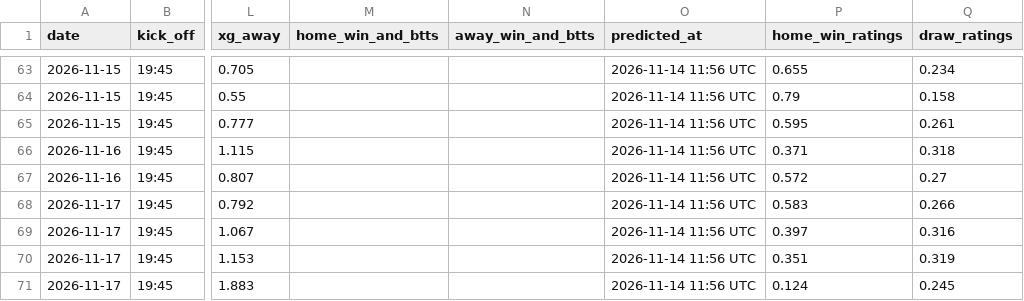
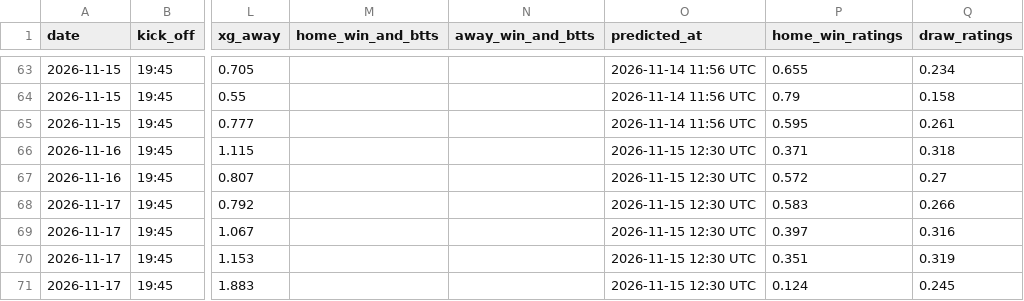
Before and after one commit to jabolos10/European_Football_Match_and_BTTS_Predictions, a CSV file: results/predictions_log.csv, drawn as a sheet; only a part is shown, gaps mark what is left out; the diff names each change by its address in the sheet, - before the commit and + after, or states it on an @@ line.

```diff
--- a/results/predictions_log.csv
+++ b/results/predictions_log.csv
-O66:O71 (predicted_at): 2026-11-14 11:56 UTC
+O66:O71 (predicted_at): 2026-11-15 12:30 UTC
```
Also changed, not shown: results/predictions_upcoming.csv.
